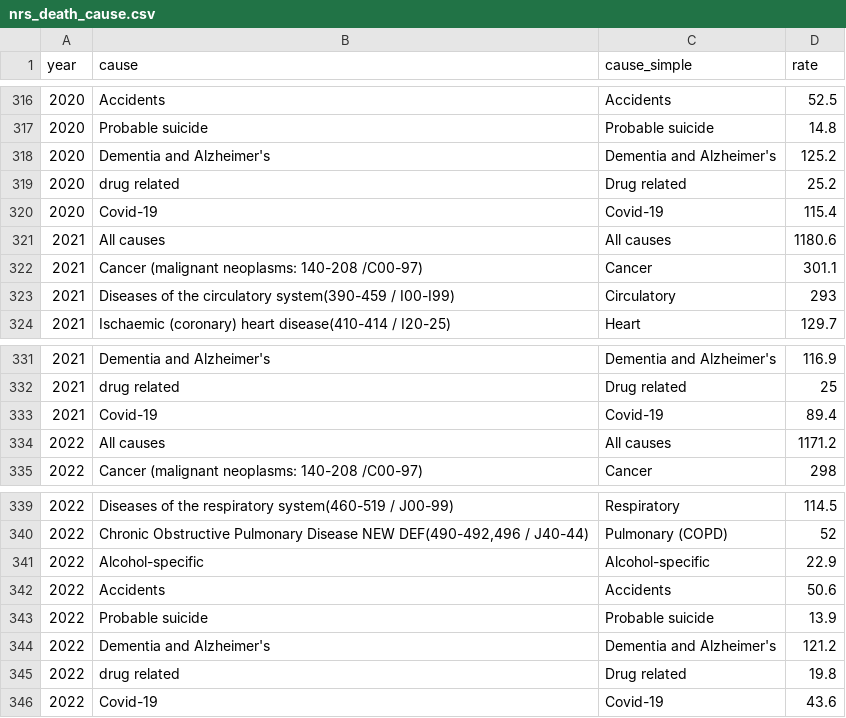
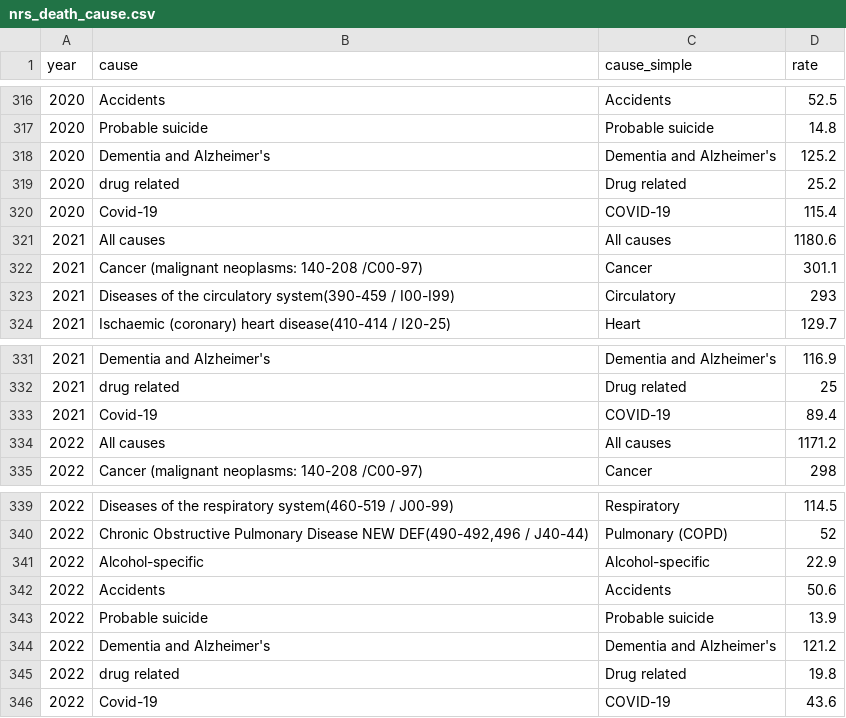
Before and after one commit to dataquine/cancer_in_scotland, a CSV file: data_clean/nrs/death/nrs_death_cause.csv, drawn as a sheet; only a part is shown, gaps mark what is left out.

Commit message:
COVID-19 upper case

```diff
--- a/data_clean/nrs/death/nrs_death_cause.csv
+++ b/data_clean/nrs/death/nrs_death_cause.csv
@@ -319,3 +319,3 @@ year,cause,cause_simple,rate
 2020,drug related,Drug related,25.2
-2020,Covid-19,Covid-19,115.4
+2020,Covid-19,COVID-19,115.4
 2021,All causes,All causes,1180.6
@@ -332,3 +332,3 @@ year,cause,cause_simple,rate
 2021,drug related,Drug related,25
-2021,Covid-19,Covid-19,89.4
+2021,Covid-19,COVID-19,89.4
 2022,All causes,All causes,1171.2
@@ -345,2 +345,2 @@ year,cause,cause_simple,rate
 2022,drug related,Drug related,19.8
-2022,Covid-19,Covid-19,43.6
+2022,Covid-19,COVID-19,43.6
```
Also changed, not shown: 2 other files.
